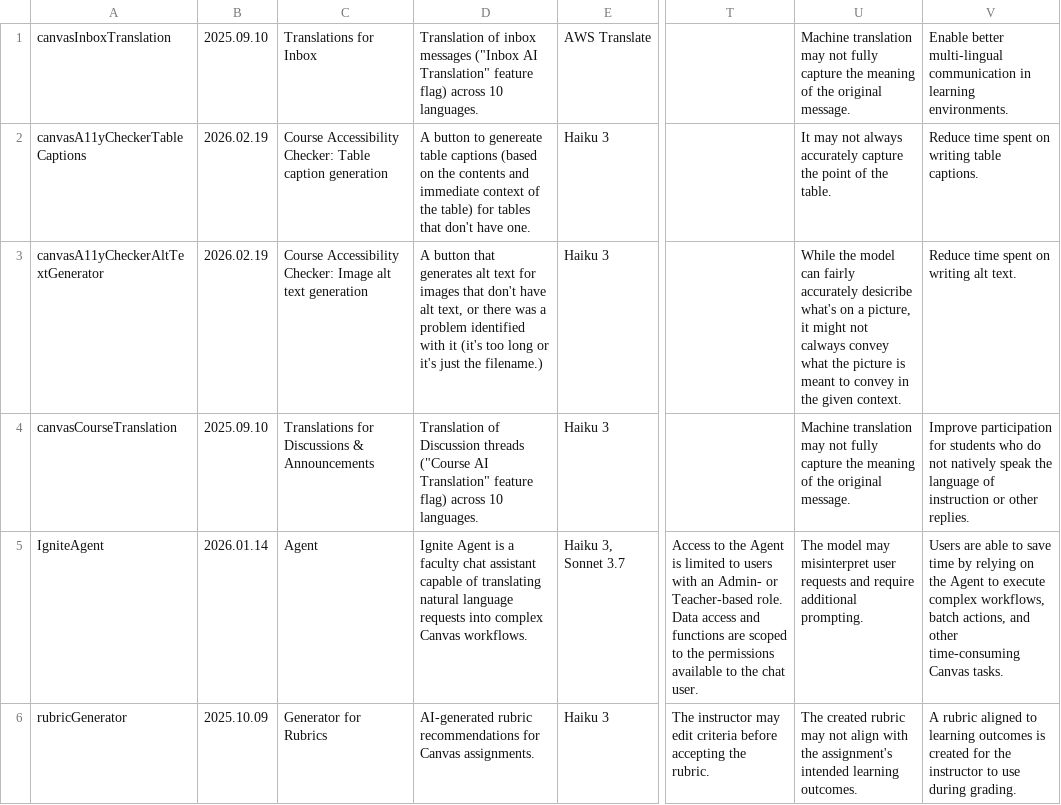
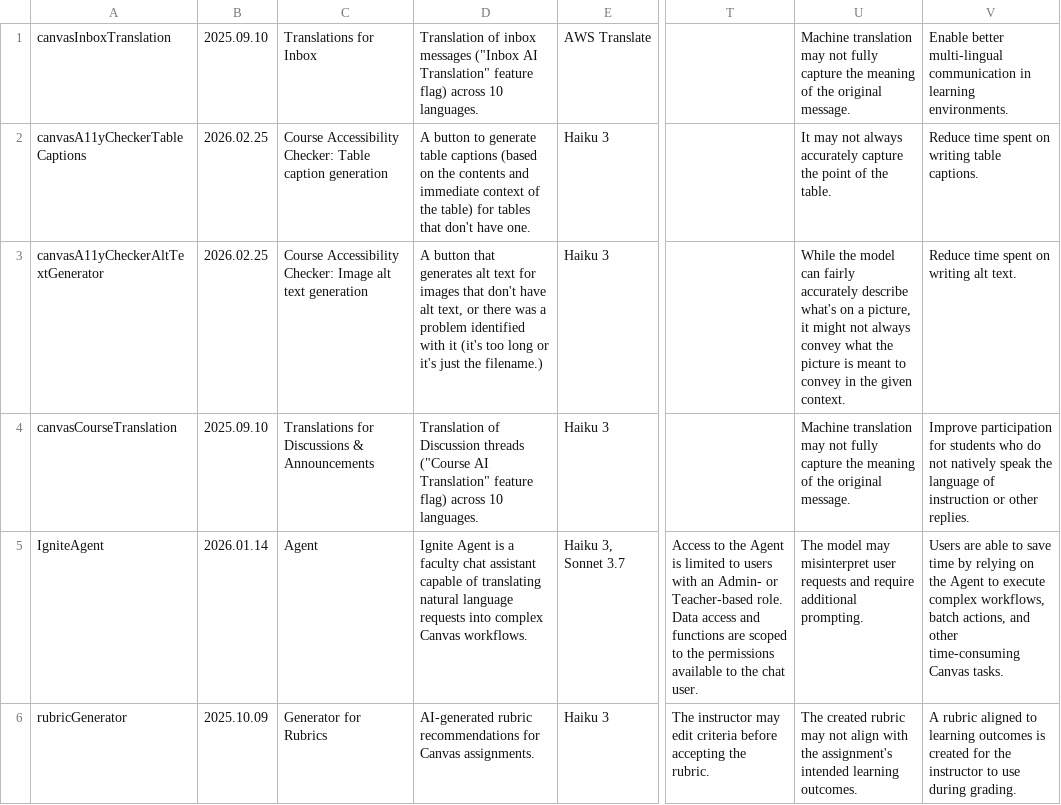
Before and after one commit to instructure/instructure.ai, a CSV file: packages/aiinfo/cache/cache.csv, drawn as a sheet; only a part is shown, gaps mark what is left out; the diff names each change by its address in the sheet, - before the commit and + after, or states it on an @@ line.

Commit message:
Packages/aiinfo/typofix (#202)
`@instructure.ai/aiinfo@2.10.2`

* fix typos in a11y checker descriptions

```diff
--- a/packages/aiinfo/cache/cache.csv
+++ b/packages/aiinfo/cache/cache.csv
-B2:B3: 2026.02.19
+B2:B3: 2026.02.25
-D2: …button to genereate table captions…
+D2: …button to generate table captions…
-U3: …fairly accurately desicribe what's on a picture, it might not calways convey what…
+U3: …fairly accurately describe what's on a picture, it might not always convey what…
```
Also changed, not shown: 8 other files.
